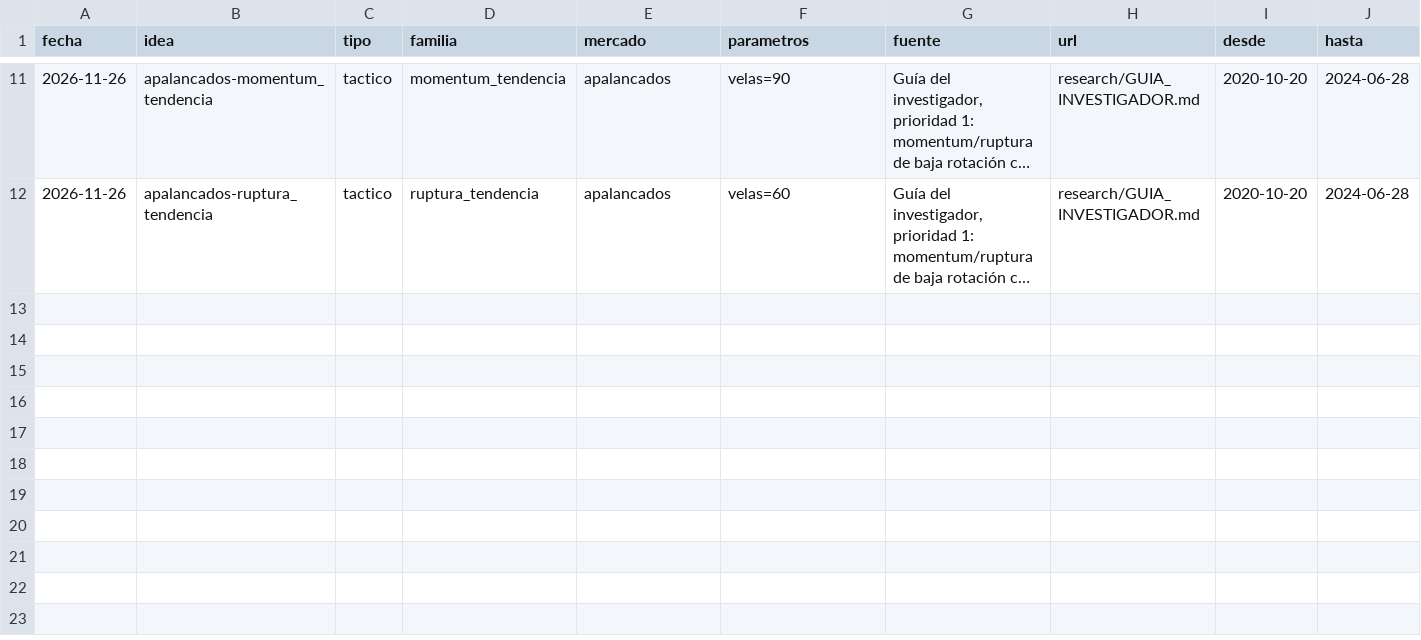
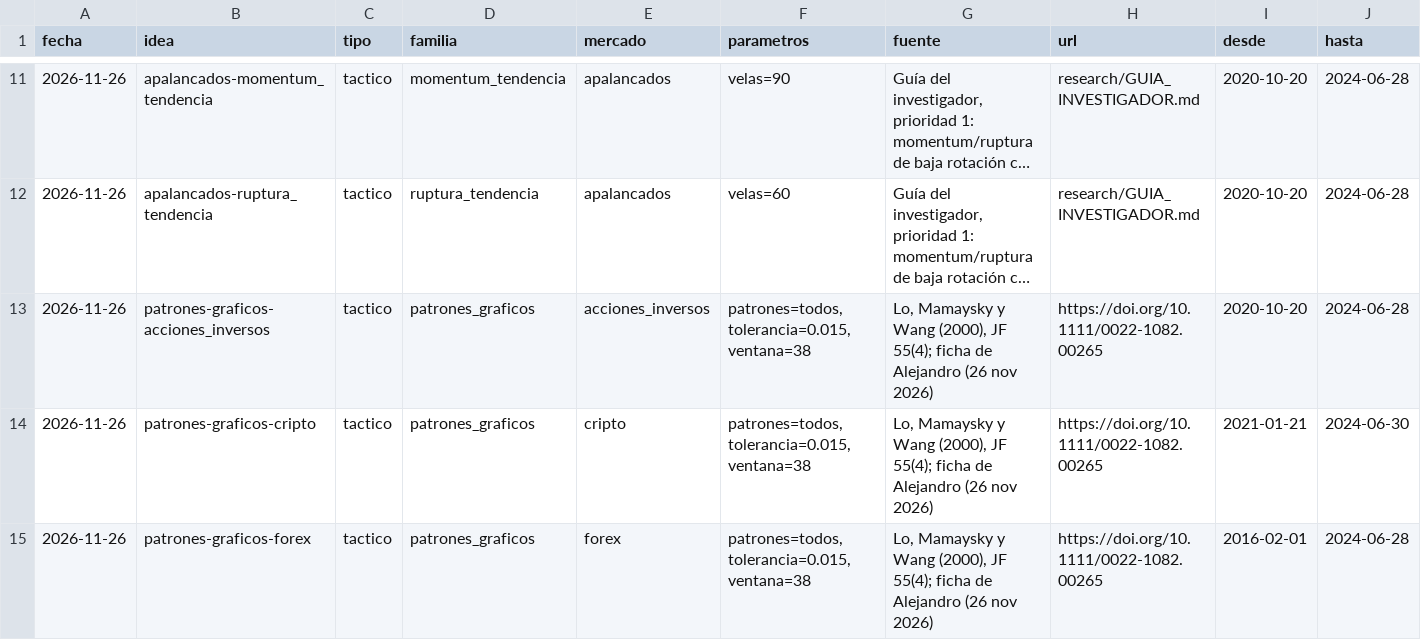
Before and after one commit to Alejandroacpt/trading-agents, a CSV file: research/cribado.csv, drawn as a sheet; only a part is shown, gaps mark what is left out; long unchanged cells end in …; rows hold the shown columns only; the diff names each change by its address in the sheet, - before the commit and + after, or states it on an @@ line.

```diff
--- a/research/cribado.csv
+++ b/research/cribado.csv
+row 13: 2026-11-26 | patrones-graficos-acciones_inversos | tactico | patrones_graficos | acciones_inversos | patrones=todos,tolerancia=0.015,ventana=38 | Lo, Mamaysky y Wang (2000), JF 55(4); ficha de Alejandro (26 nov 2026) | https://doi.org/10.1111/0022-1082.00265 | 2020-10-20 | 2024-06-28
+row 14: 2026-11-26 | patrones-graficos-cripto | tactico | patrones_graficos | cripto | patrones=todos,tolerancia=0.015,ventana=38 | Lo, Mamaysky y Wang (2000), JF 55(4); ficha de Alejandro (26 nov 2026) | https://doi.org/10.1111/0022-1082.00265 | 2021-01-21 | 2024-06-30
+row 15: 2026-11-26 | patrones-graficos-forex | tactico | patrones_graficos | forex | patrones=todos,tolerancia=0.015,ventana=38 | Lo, Mamaysky y Wang (2000), JF 55(4); ficha de Alejandro (26 nov 2026) | https://doi.org/10.1111/0022-1082.00265 | 2016-02-01 | 2024-06-28
```
Also changed, not shown: 6 other files.
